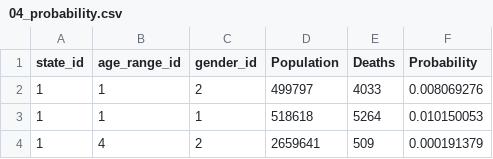
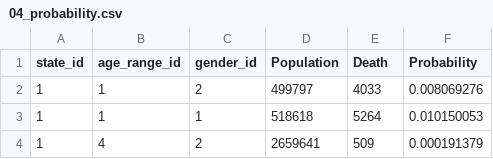
Before and after one commit to astiefler/TAP-4, a CSV file: IdeaProjects/TAP/db/csv/04_probability.csv, drawn as a sheet; only a part is shown.

```diff
--- a/IdeaProjects/TAP/db/csv/04_probability.csv
+++ b/IdeaProjects/TAP/db/csv/04_probability.csv
@@ -1,2 +1,2 @@
-state_id,age_range_id,gender_id,Population,Deaths,Probability
+state_id,age_range_id,gender_id,Population,Death,Probability
 1,1,2,499797,4033,0.008069276
```
Also changed, not shown: 4 other files.
